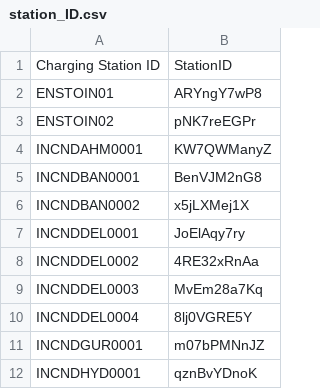
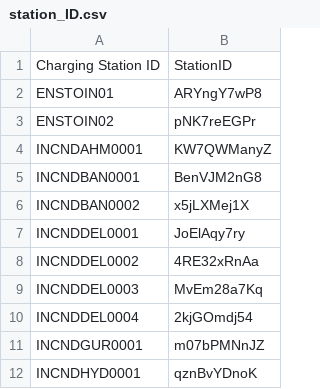
Before and after one commit to gerelDan/processing_meccage, a CSV file: station_ID.csv, drawn as a sheet; only a part is shown.

Commit message:
commit 04062021 new station_ID.csv

```diff
--- a/station_ID.csv
+++ b/station_ID.csv
@@ -9,3 +9,3 @@ INCNDDEL0002;4RE32xRnAa
 INCNDDEL0003;MvEm28a7Kq
-INCNDDEL0004;8lj0VGRE5Y
+INCNDDEL0004;2kjGOmdj54
 INCNDGUR0001;m07bPMNnJZ
```
